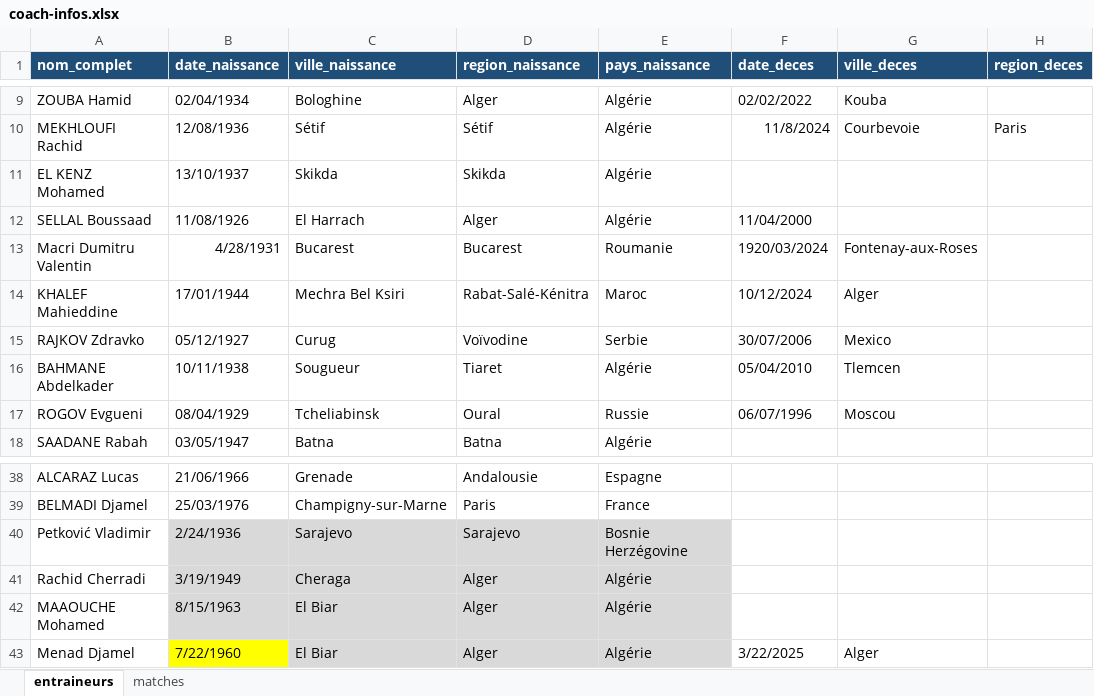
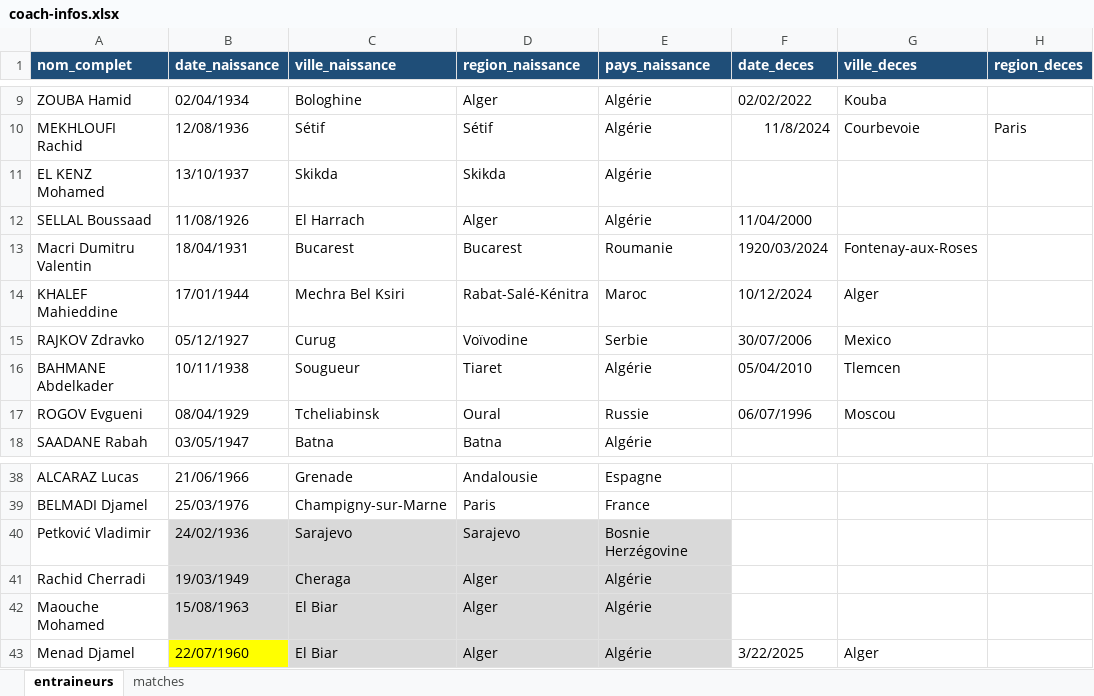
Before and after one commit to samirmember/archifoot, an Excel workbook: server/coach-infos.xlsx, sheet entraineurs, drawn as a sheet; only a part is shown, gaps mark what is left out; values as stored, in another font and other column widths than the file's, no borders; table styles not drawn; the diff names each change by its address in the sheet, - before the commit and + after, or states it on an @@ line.

Commit message:
[Data] Schema and xlsx files update

```diff
--- a/server/coach-infos.xlsx (sheet entraineurs)
+++ b/server/coach-infos.xlsx (sheet entraineurs)
-B13 (date_naissance): 4/28/1931
+B13 (date_naissance): 18/04/1931
-B40 (date_naissance): 2/24/1936
+B40 (date_naissance): 24/02/1936
-B41 (date_naissance): 3/19/1949
+B41 (date_naissance): 19/03/1949
-A42 (nom_complet): MAAOUCHE Mohamed
+A42 (nom_complet): Maouche Mohamed
-B42 (date_naissance): 8/15/1963
+B42 (date_naissance): 15/08/1963
-B43 (date_naissance): 7/22/1960
+B43 (date_naissance): 22/07/1960
```
Also changed, not shown: server/en_matches_selhani_v3.xlsx, 3 other files.
